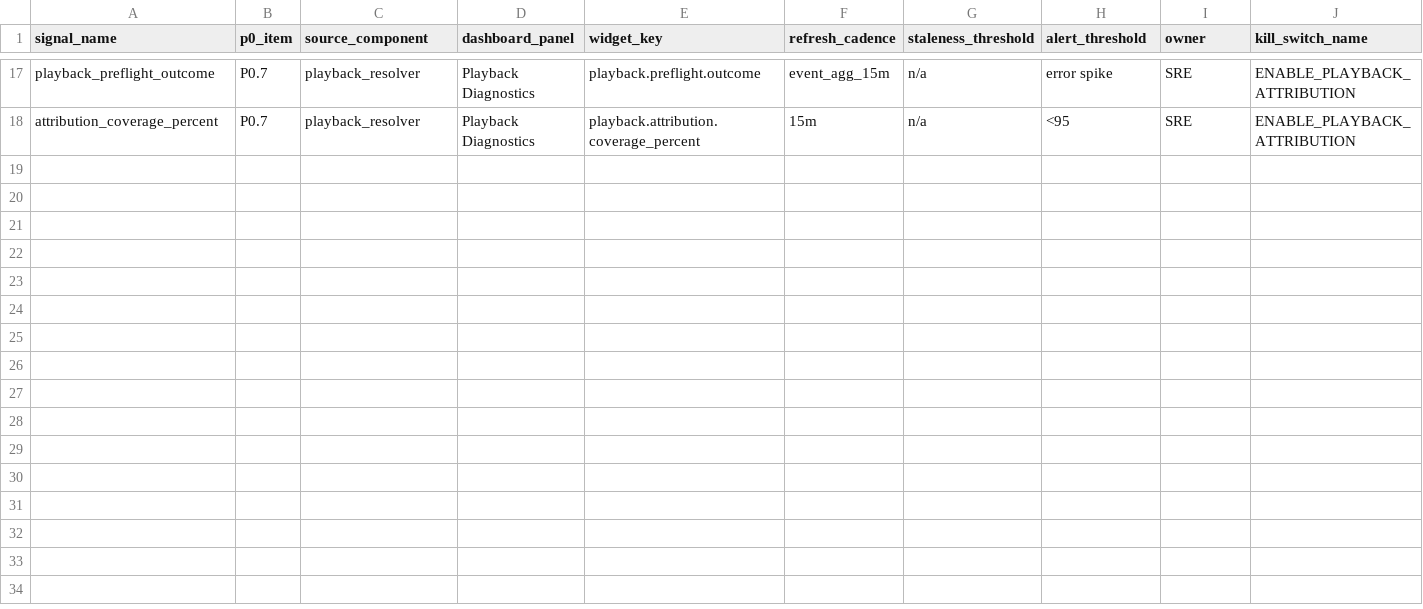
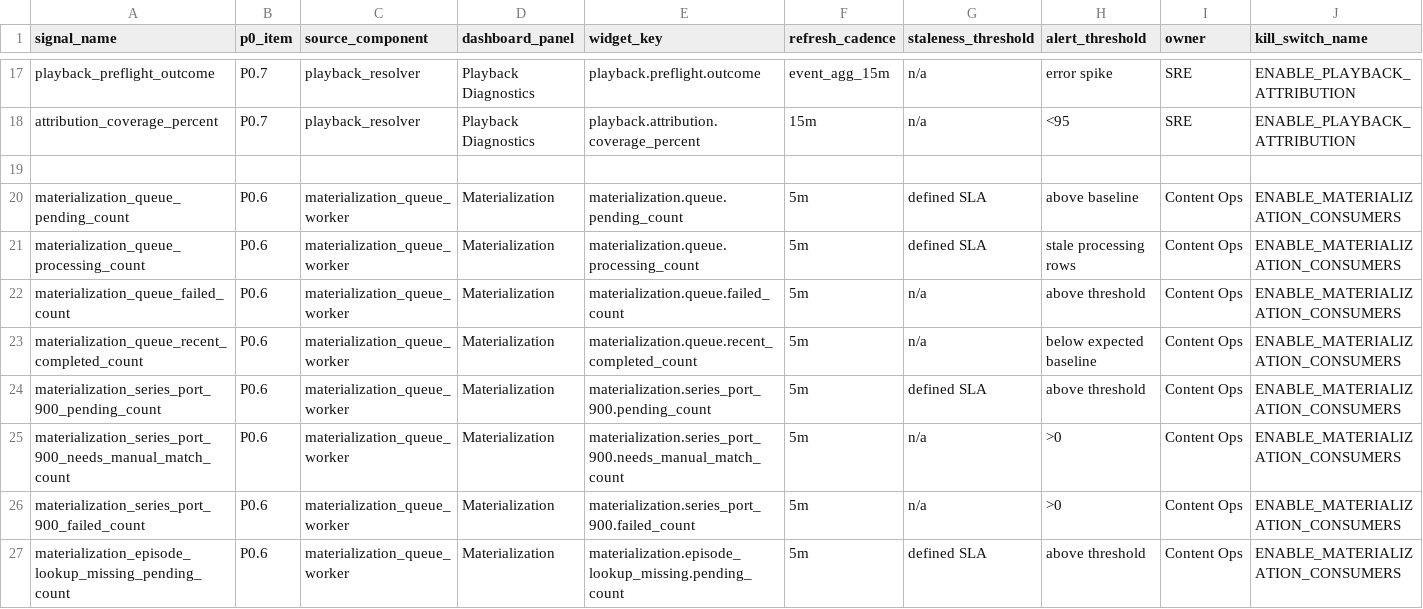
Before and after one commit to korcelp-wq/miratv_ingest, a CSV file: 10_DASHBOARD_SIGNAL_MAPPING_2026-05-26.csv, drawn as a sheet; only a part is shown, gaps mark what is left out; rows hold the shown columns only; the diff names each change by its address in the sheet, - before the commit and + after, or states it on an @@ line.

```diff
--- a/10_DASHBOARD_SIGNAL_MAPPING_2026-05-26.csv
+++ b/10_DASHBOARD_SIGNAL_MAPPING_2026-05-26.csv
+row 19: (empty)
+row 20: materialization_queue_pending_count | P0.6 | materialization_queue_worker | Materialization | materialization.queue.pending_count | 5m | defined SLA | above baseline | Content Ops | ENABLE_MATERIALIZATION_CONSUMERS
+row 21: materialization_queue_processing_count | P0.6 | materialization_queue_worker | Materialization | materialization.queue.processing_count | 5m | defined SLA | stale processing rows | Content Ops | ENABLE_MATERIALIZATION_CONSUMERS
+row 22: materialization_queue_failed_count | P0.6 | materialization_queue_worker | Materialization | materialization.queue.failed_count | 5m | n/a | above threshold | Content Ops | ENABLE_MATERIALIZATION_CONSUMERS
+row 23: materialization_queue_recent_completed_count | P0.6 | materialization_queue_worker | Materialization | materialization.queue.recent_completed_count | 5m | n/a | below expected baseline | Content Ops | ENABLE_MATERIALIZATION_CONSUMERS
+row 24: materialization_series_port_900_pending_count | P0.6 | materialization_queue_worker | Materialization | materialization.series_port_900.pending_count | 5m | defined SLA | above threshold | Content Ops | ENABLE_MATERIALIZATION_CONSUMERS
+row 25: materialization_series_port_900_needs_manual_match_count | P0.6 | materialization_queue_worker | Materialization | materialization.series_port_900.needs_manual_match_count | 5m | n/a | >0 | Content Ops | ENABLE_MATERIALIZATION_CONSUMERS
+row 26: materialization_series_port_900_failed_count | P0.6 | materialization_queue_worker | Materialization | materialization.series_port_900.failed_count | 5m | n/a | >0 | Content Ops | ENABLE_MATERIALIZATION_CONSUMERS
+row 27: materialization_episode_lookup_missing_pending_count | P0.6 | materialization_queue_worker | Materialization | materialization.episode_lookup_missing.pending_count | 5m | defined SLA | above threshold | Content Ops | ENABLE_MATERIALIZATION_CONSUMERS
```
Also changed, not shown: 07_P0_SIGNAL_DICTIONARY_2026-05-26.csv, 1 other file.
